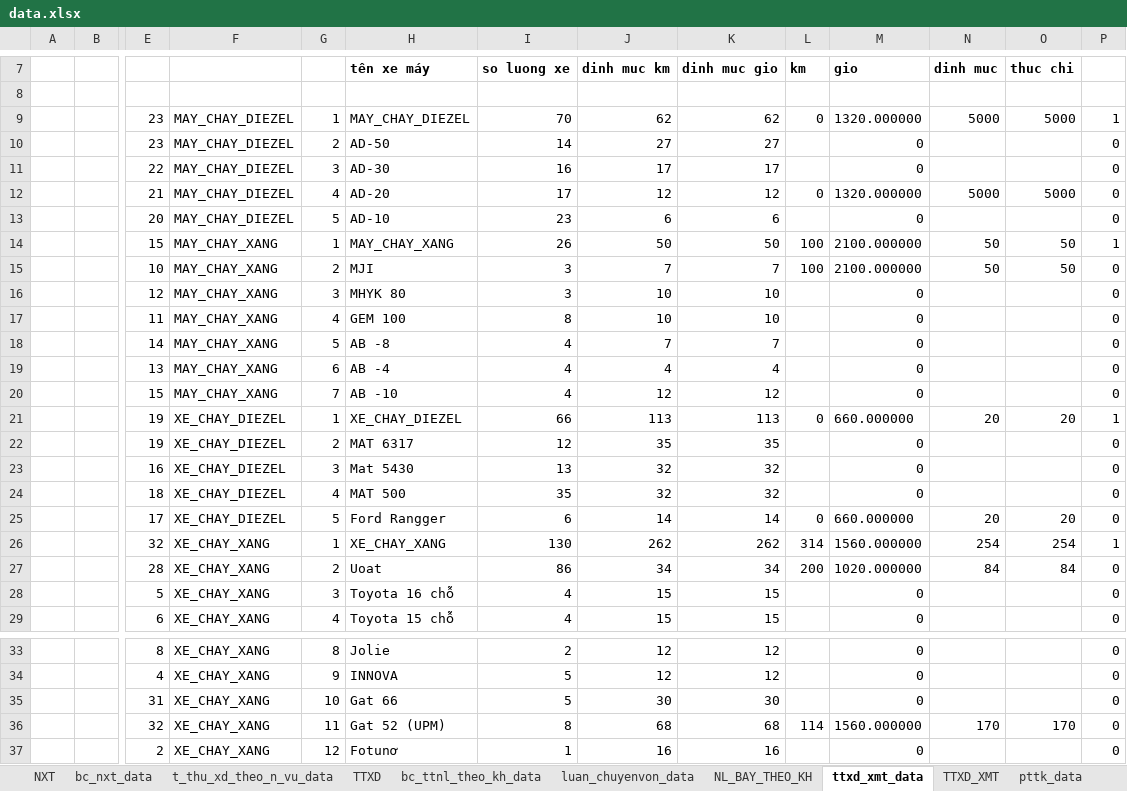
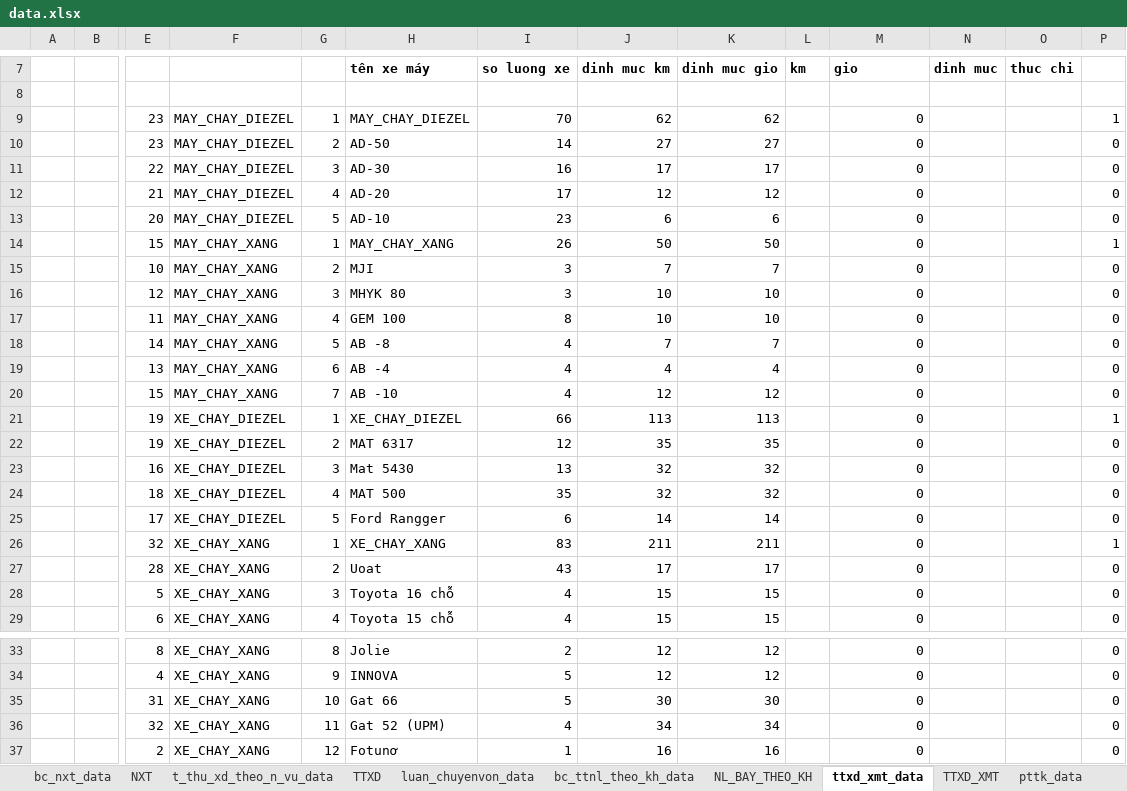
Before and after one commit to ste4-share/xdf, an Excel workbook: xlsx_template/data.xlsx, sheet ttxd_xmt_data, drawn as a sheet; only a part is shown, gaps mark what is left out; values as stored, in another font and other column widths than the file's, no borders; removed rows and columns are numbered as before the commit, all else as after; rows hold the shown columns only; the diff names each change by its address in the sheet, - before the commit and + after, or states it on an @@ line.

```diff
--- a/xlsx_template/data.xlsx (sheet ttxd_xmt_data)
+++ b/xlsx_template/data.xlsx (sheet ttxd_xmt_data)
@@ sheet tab order changed: bc_nxt_data | NXT | t_thu_xd_theo_n_vu_data | TTXD | luan_chuyenvon_data | bc_ttnl_theo_kh_data | NL_BAY_THEO_KH | ttxd_xmt_data | TTXD_XMT | pttk_data @@
-L9 (km): 0
+L9 (km): (empty)
-M9 (gio): 1320.000000
+M9 (gio): 0
-N9 (dinh muc): 5000
+N9 (dinh muc): (empty)
-O9 (thuc chi): 5000
+O9 (thuc chi): (empty)
-L12 (km): 0
+L12 (km): (empty)
-M12 (gio): 1320.000000
+M12 (gio): 0
-N12 (dinh muc): 5000
+N12 (dinh muc): (empty)
-O12 (thuc chi): 5000
+O12 (thuc chi): (empty)
-L14:L15 (km): 100
+L14:L15 (km): (empty)
-M14:M15 (gio): 2100.000000
+M14:M15 (gio): 0
-N14:N15 (dinh muc): 50
+N14:N15 (dinh muc): (empty)
-O14:O15 (thuc chi): 50
+O14:O15 (thuc chi): (empty)
-L21 (km): 0
+L21 (km): (empty)
-M21 (gio): 660.000000
+M21 (gio): 0
-N21 (dinh muc): 20
+N21 (dinh muc): (empty)
-O21 (thuc chi): 20
+O21 (thuc chi): (empty)
-L25 (km): 0
+L25 (km): (empty)
-M25 (gio): 660.000000
+M25 (gio): 0
-N25 (dinh muc): 20
+N25 (dinh muc): (empty)
-O25 (thuc chi): 20
+O25 (thuc chi): (empty)
-row 26:  |  | 32 | XE_CHAY_XANG | 1 | XE_CHAY_XANG | 130 | 262 | 262 | 314 | 1560.000000 | 254 | 254 | 1
-row 27:  |  | 28 | XE_CHAY_XANG | 2 | Uoat | 86 | 34 | 34 | 200 | 1020.000000 | 84 | 84 | 0
+row 26:  |  | 32 | XE_CHAY_XANG | 1 | XE_CHAY_XANG | 83 | 211 | 211 |  | 0 |  |  | 1
+row 27:  |  | 28 | XE_CHAY_XANG | 2 | Uoat | 43 | 17 | 17 |  | 0 |  |  | 0
-row 36:  |  | 32 | XE_CHAY_XANG | 11 | Gat 52 (UPM) | 8 | 68 | 68 | 114 | 1560.000000 | 170 | 170 | 0
+row 36:  |  | 32 | XE_CHAY_XANG | 11 | Gat 52 (UPM) | 4 | 34 | 34 |  | 0 |  |  | 0
```
Also changed, not shown: sheet bc_nxt_data, sheet luan_chuyenvon_data, sheet pttk_data, sheet PT_TONKHO, sheet TTXD_XMT, sheet t_thu_xd_theo_n_vu_data, 1 more sheet, formulas that keep their value, hidden cells, 14 other files.
